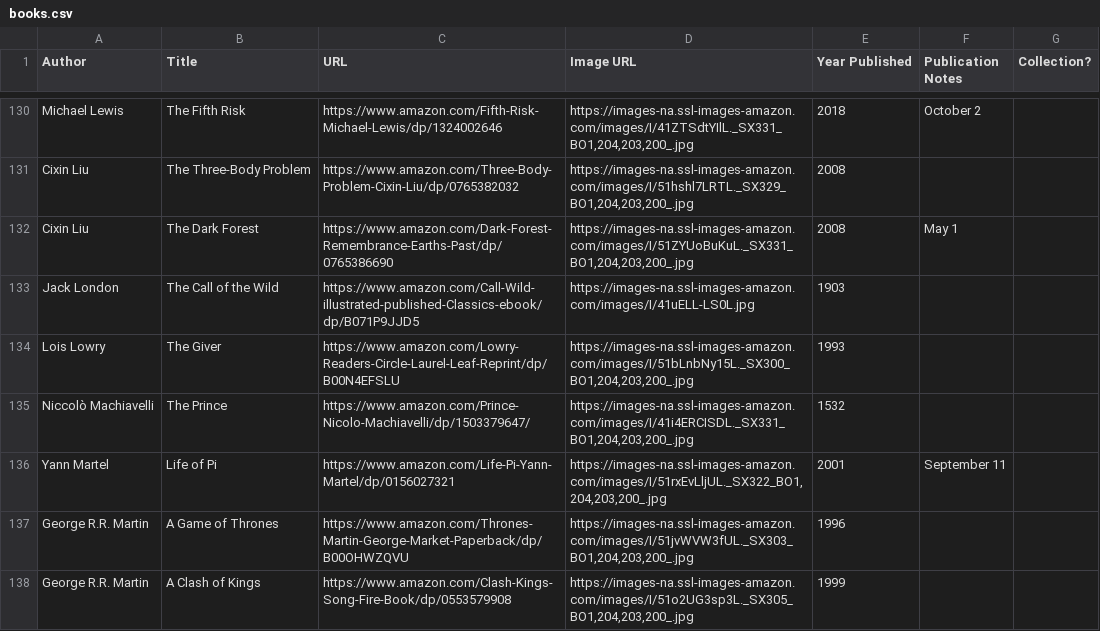
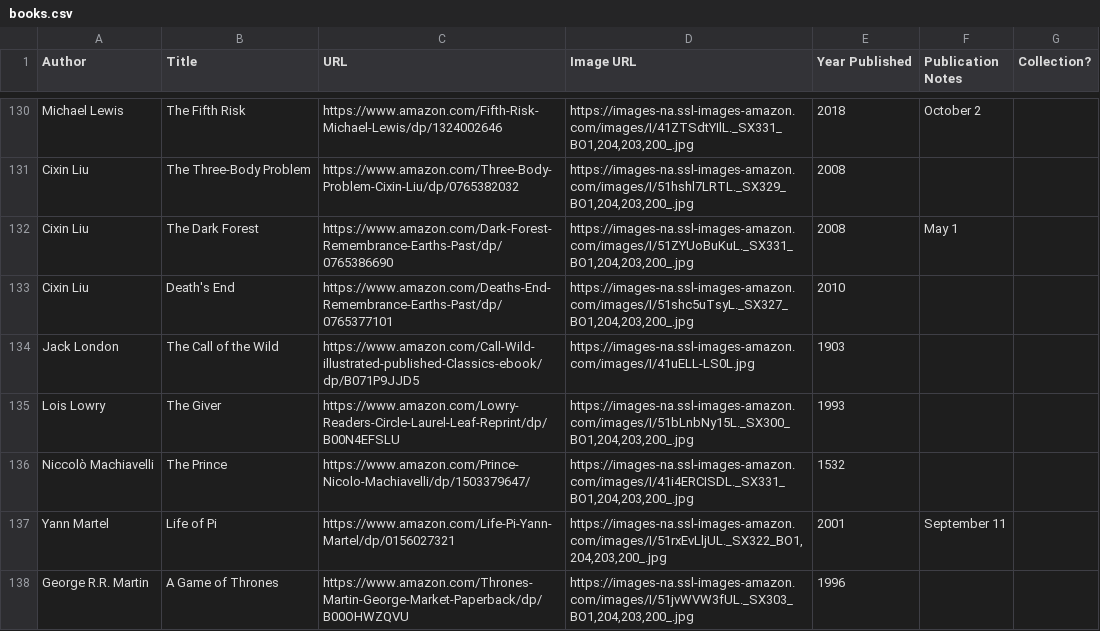
Before and after one commit to eio/books, a CSV file: data/books.csv, drawn as a sheet; only a part is shown, gaps mark what is left out; the shorter side is filled out with more unchanged rows; the diff names each change by its address in the sheet, - before the commit and + after, or states it on an @@ line.

Commit message:
death's end

```diff
--- a/data/books.csv
+++ b/data/books.csv
+row 133: Cixin Liu | Death's End | https://www.amazon.com/Deaths-End-Remembrance-Earths-Past/dp/0765377101 | https://images-na.ssl-images-amazon.com/images/I/51shc5uTsyL._SX327_BO1,204,203,200_.jpg | 2010
```
Also changed, not shown: 1 other file.
